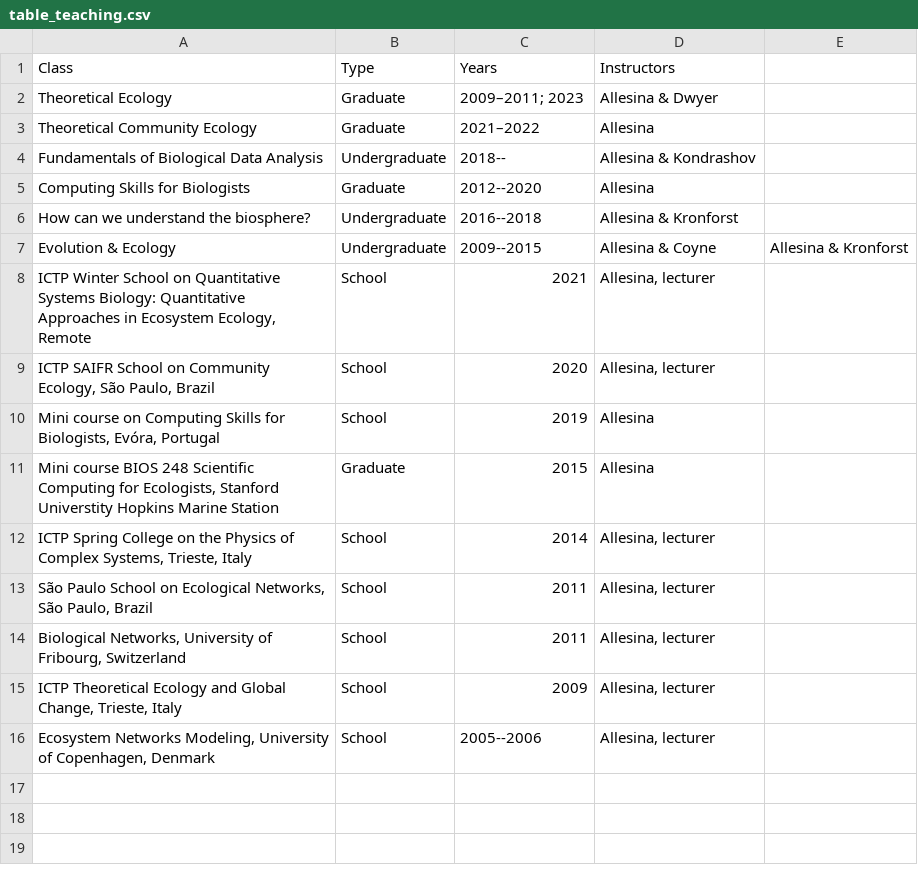
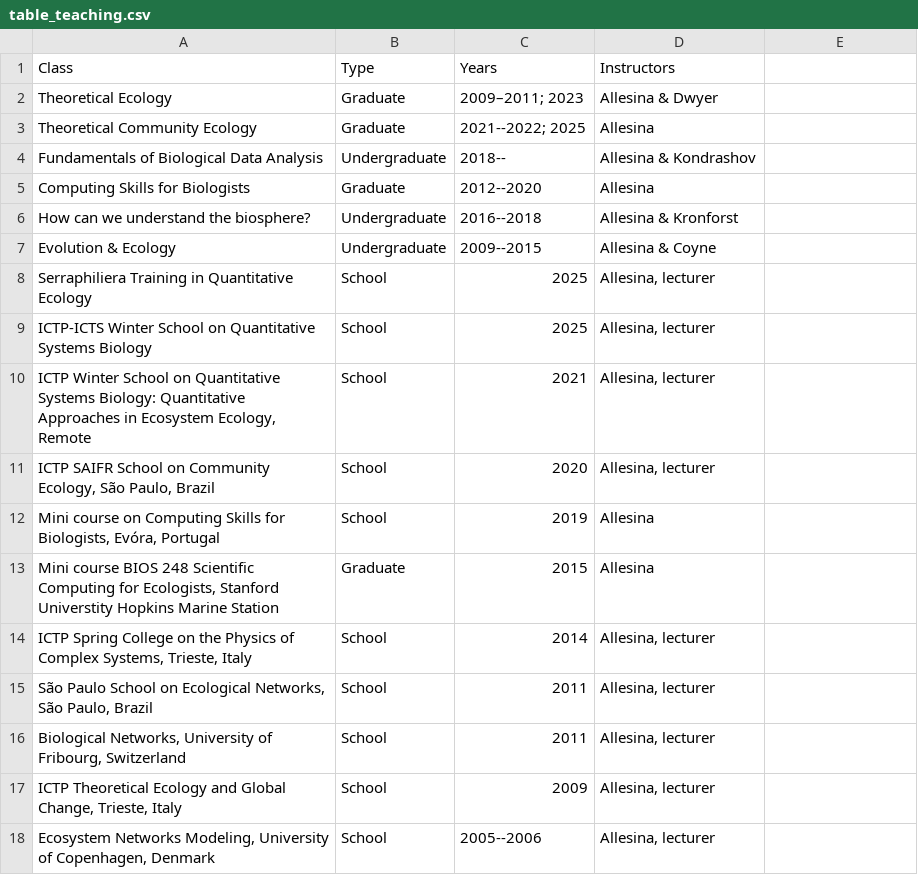
Before and after one commit to StefanoAllesina/cv, a CSV file: table_teaching.csv, drawn as a sheet; the diff names each change by its address in the sheet, - before the commit and + after, or states it on an @@ line.

```diff
--- a/table_teaching.csv
+++ b/table_teaching.csv
-C3 (Years): 2021–2022
+C3 (Years): 2021--2022; 2025
-E7: Allesina & Kronforst
+E7: (empty)
+row 8: Serraphiliera Training in Quantitative Ecology | School | 2025 | Allesina, lecturer
+row 9: ICTP-ICTS Winter School on Quantitative Systems Biology | School | 2025 | Allesina, lecturer
```
Also changed, not shown: table_support.csv, table_talks.csv, 6 other files.
